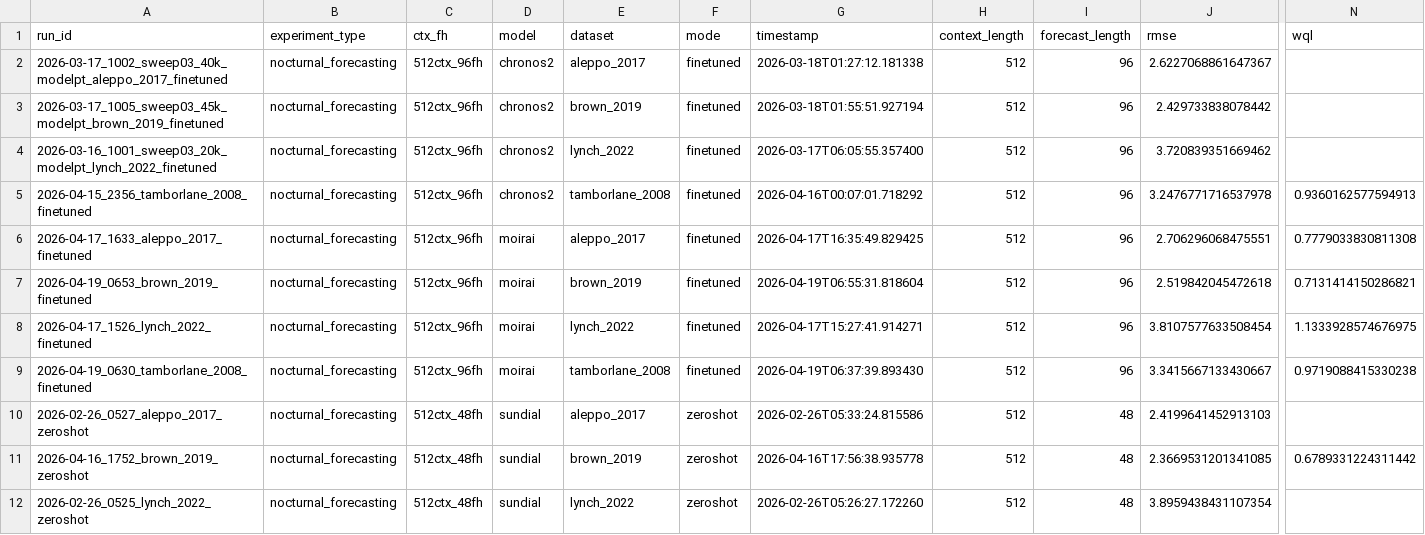
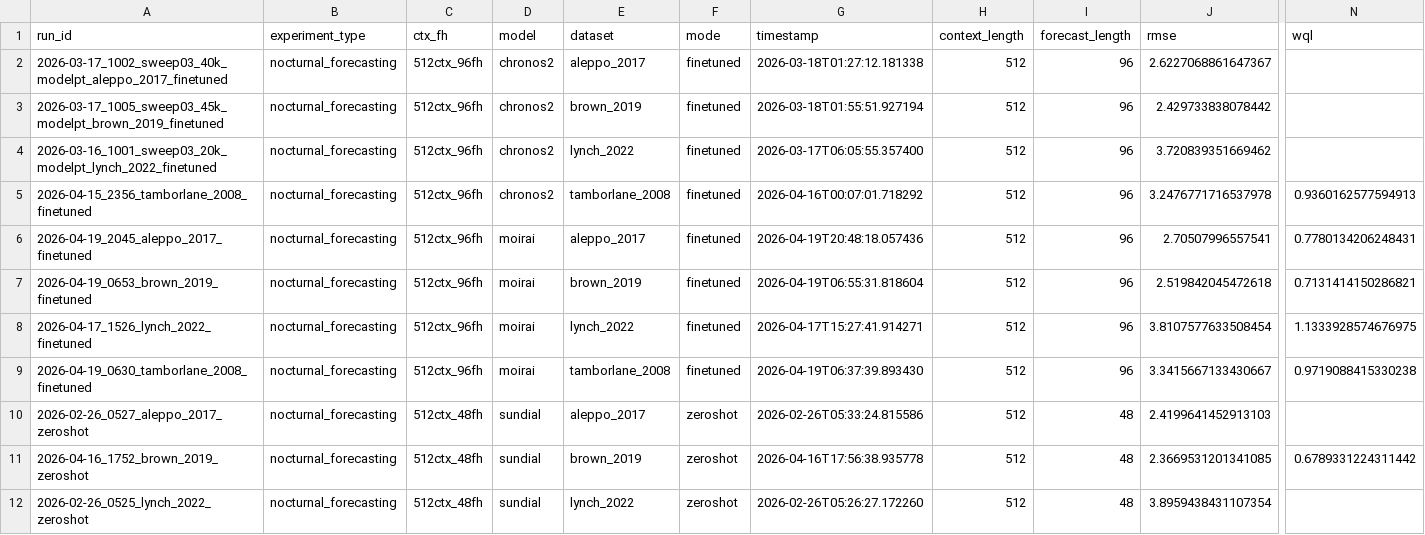
Before and after one commit to Blood-Glucose-Control/nocturnal-hypo-gly-prob-forecast, a CSV file: experiments/nocturnal_forecasting/best_by_model_dataset.csv, drawn as a sheet; only a part is shown, gaps mark what is left out; removed rows and columns are numbered as before the commit, all else as after; rows hold the shown columns only; the diff names each change by its address in the sheet, - before the commit and + after, or states it on an @@ line.

```diff
--- a/experiments/nocturnal_forecasting/best_by_model_dataset.csv
+++ b/experiments/nocturnal_forecasting/best_by_model_dataset.csv
-row 6: 2026-04-17_1633_aleppo_2017_finetuned | nocturnal_forecasting | 512ctx_96fh | moirai | aleppo_2017 | finetuned | 2026-04-17T16:35:49.829425 | 512 | 96 | 2.706296068475551 | 0.7779033830811308
+row 6: 2026-04-19_2045_aleppo_2017_finetuned | nocturnal_forecasting | 512ctx_96fh | moirai | aleppo_2017 | finetuned | 2026-04-19T20:48:18.057436 | 512 | 96 | 2.70507996557541 | 0.7780134206248431
```
Also changed, not shown: 5 other files.
